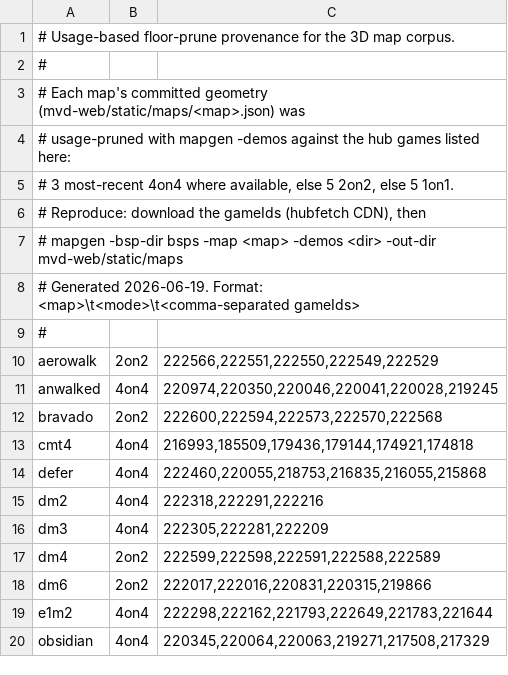
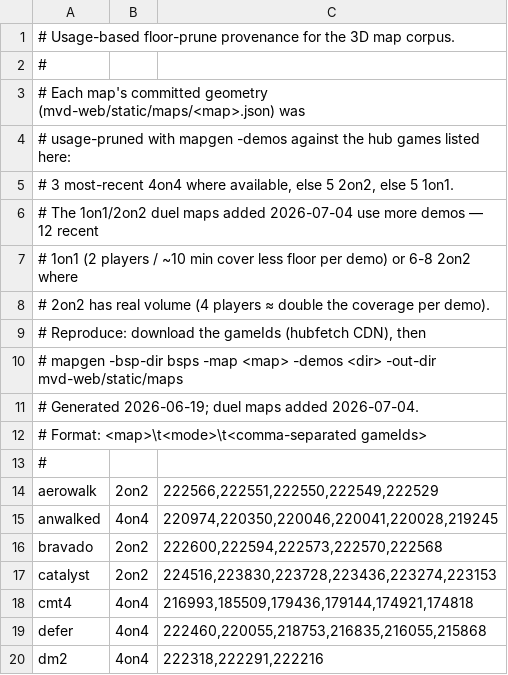
Before and after one commit to Xerialen/mvd_analyzer, a TSV file: scripts/prune-demos.tsv, drawn as a sheet; only a part is shown; the shorter side is filled out with more unchanged rows; the diff covers the shown part only.

```diff
--- a/scripts/prune-demos.tsv
+++ b/scripts/prune-demos.tsv
@@ -5,5 +5,9 @@
 # 3 most-recent 4on4 where available, else 5 2on2, else 5 1on1.
+# The 1on1/2on2 duel maps added 2026-07-04 use more demos — 12 recent
+# 1on1 (2 players / ~10 min cover less floor per demo) or 6-8 2on2 where
+# 2on2 has real volume (4 players ≈ double the coverage per demo).
 # Reproduce: download the gameIds (hubfetch CDN), then
 #   mapgen -bsp-dir bsps -map <map> -demos <dir> -out-dir mvd-web/static/maps
-# Generated 2026-06-19. Format: <map>\t<mode>\t<comma-separated gameIds>
+# Generated 2026-06-19; duel maps added 2026-07-04.
+# Format: <map>\t<mode>\t<comma-separated gameIds>
 #
@@ -12,2 +16,3 @@ anwalked	4on4	220974,220350,220046,220041,220028,219245
 bravado	2on2	222600,222594,222573,222570,222568
+catalyst	2on2	224516,223830,223728,223436,223274,223153
 cmt4	4on4	216993,185509,179436,179144,174921,174818
```
Also changed, not shown: 7 added rows elsewhere in this file, 12 other files.
